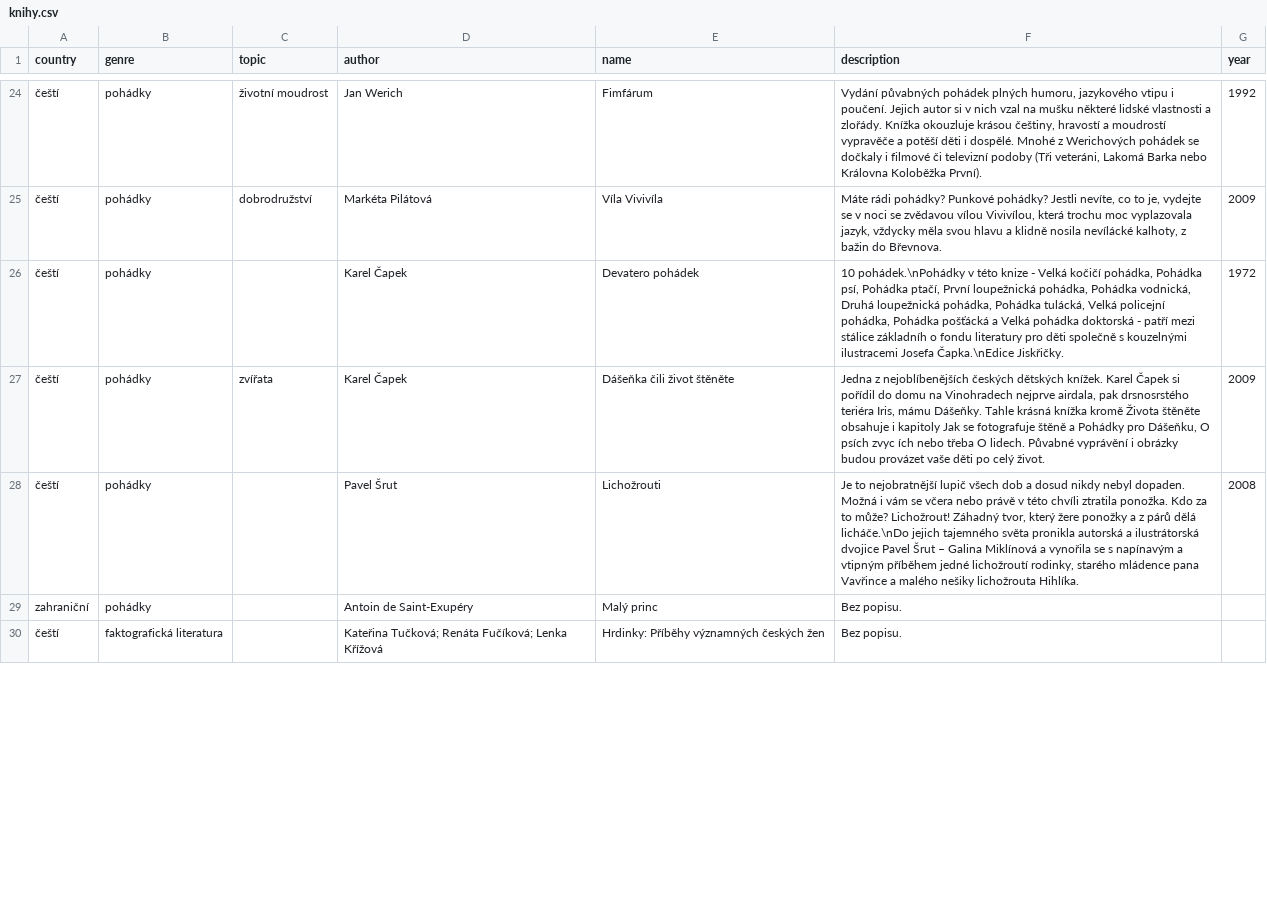
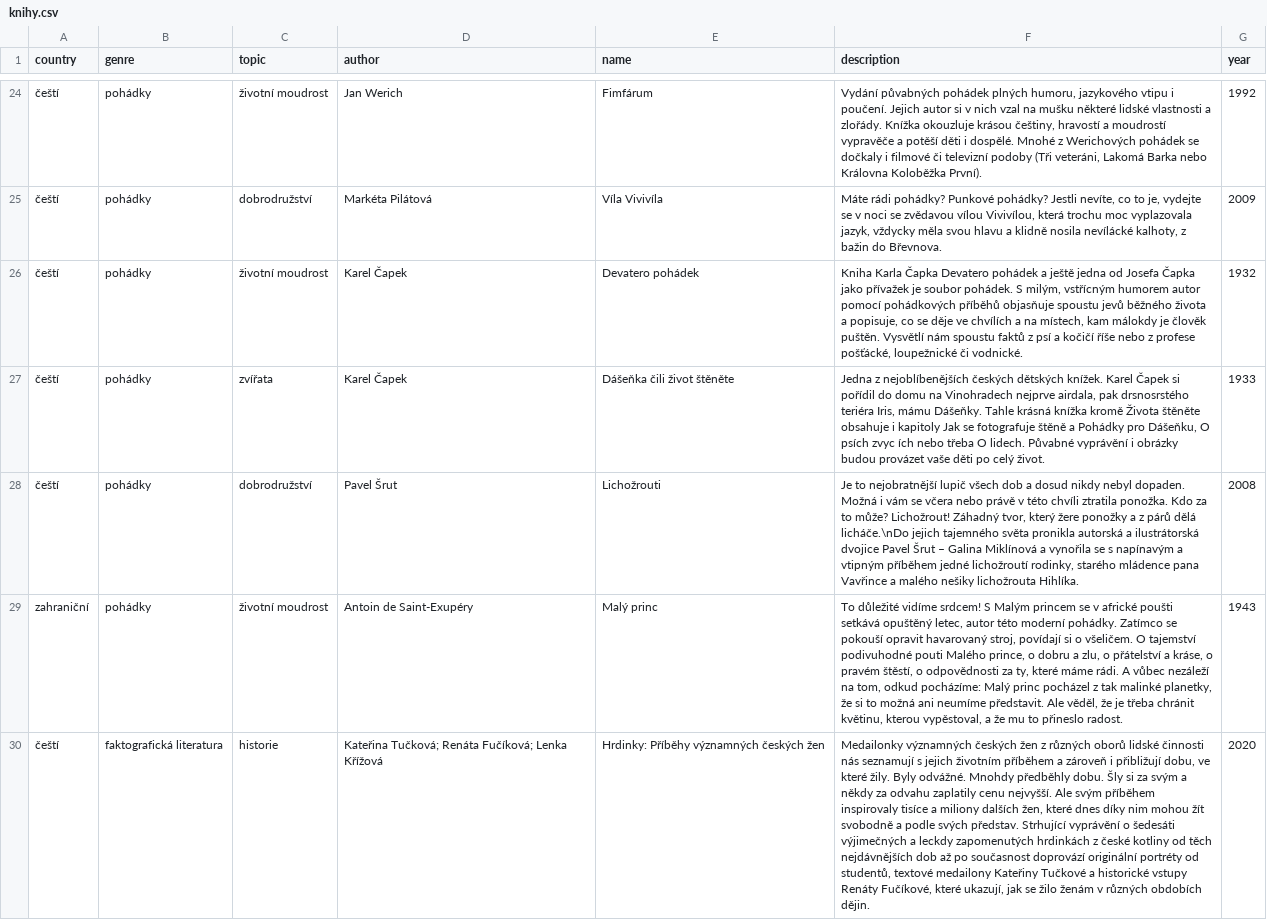
Before and after one commit to lenka-kasnerova/doporucena-cetba-hra, a CSV file: knihy.csv, drawn as a sheet; only a part is shown, gaps mark what is left out; the diff covers the shown part only; the diff names each change by its address in the sheet, - before the commit and + after, or states it on an @@ line.

Commit message:
update 2

```diff
--- a/knihy.csv
+++ b/knihy.csv
-C26 (topic): (empty)
+C26 (topic): životní moudrost
-F26 (description): 10 pohádek.\nPohádky v této knize - Velká kočičí pohádka, Pohádka psí, Pohádka ptačí, První loupežnická pohádka, Pohádka vodnická, Druhá loupežnická pohádka, Pohádka tulácká, Velká policejní pohádka, Pohádka pošťácká a Velká pohádka doktorská - patří mezi stálice základníh o fondu literatury pro děti společně s kouzelnými ilustracemi Josefa Čapka.\nEdice Jiskřičky.
+F26 (description): Kniha Karla Čapka Devatero pohádek a ještě jedna od Josefa Čapka jako přívažek je soubor pohádek. S milým, vstřícným humorem autor pomocí pohádkových příběhů objasňuje spoustu jevů běžného života a popisuje, co se děje ve chvílích a na místech, kam málokdy je člověk puštěn. Vysvětlí nám spoustu faktů z psí a kočičí říše nebo z profese pošťácké, loupežnické či vodnické.
-G26 (year): 1972
+G26 (year): 1932
-G27 (year): 2009
+G27 (year): 1933
-C28 (topic): (empty)
+C28 (topic): dobrodružství
-C29 (topic): (empty)
+C29 (topic): životní moudrost
-F29 (description): Bez popisu.
+F29 (description): To důležité vidíme srdcem! S Malým princem se v africké poušti setkává opuštěný letec, autor této moderní pohádky. Zatímco se pokouší opravit havarovaný stroj, povídají si o všeličem. O tajemství podivuhodné pouti Malého prince, o dobru a zlu, o přátelství a kráse, o pravém štěstí, o odpovědnosti za ty, které máme rádi. A vůbec nezáleží na tom, odkud pocházíme: Malý princ pocházel z tak malinké planetky, že si to možná ani neumíme představit. Ale věděl, že je třeba chránit květinu, kterou vypěstoval, a že mu to přineslo radost.
-G29 (year): (empty)
+G29 (year): 1943
-C30 (topic): (empty)
+C30 (topic): historie
-F30 (description): Bez popisu.
+F30 (description): Medailonky významných českých žen z různých oborů lidské činnosti nás seznamují s jejich životním příběhem a zároveň i přibližují dobu, ve které žily. Byly odvážné. Mnohdy předběhly dobu. Šly si za svým a někdy za odvahu zaplatily cenu nejvyšší. Ale svým příběhem inspirovaly tisíce a miliony dalších žen, které dnes díky nim mohou žít svobodně a podle svých představ. Strhující vyprávění o šedesáti výjimečných a leckdy zapomenutých hrdinkách z české kotliny od těch nejdávnějších dob až po současnost doprovází originální portréty od studentů, textové medailony Kateřiny Tučkové a historické vstupy Renáty Fučíkové, které ukazují, jak se žilo ženám v různých obdobích dějin.
-G30 (year): (empty)
+G30 (year): 2020
```
Also changed, not shown: 78 edited cells elsewhere in this file.
